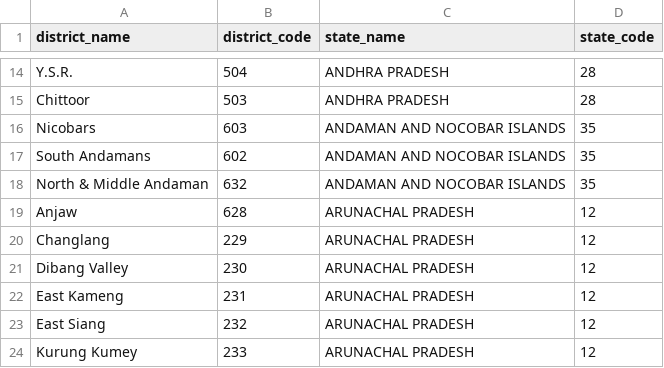
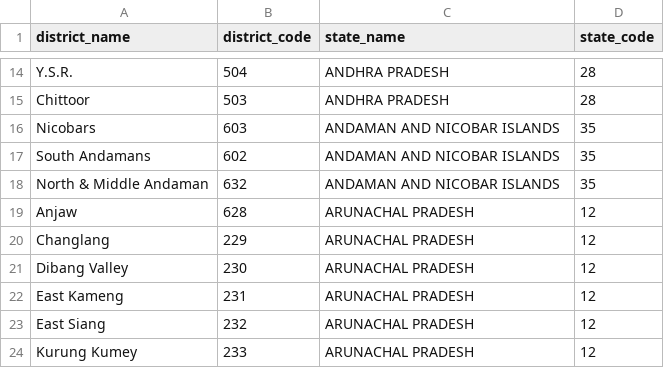
Before and after one commit to gursharan-info/idp-data, a CSV file: sources/LGD_covid_20Oct19.csv, drawn as a sheet; only a part is shown, gaps mark what is left out.

Commit message:
corrected covid LGD codes file

```diff
--- a/sources/LGD_covid_20Oct19.csv
+++ b/sources/LGD_covid_20Oct19.csv
@@ -15,5 +15,5 @@ Y.S.R.,504,ANDHRA PRADESH,28
 Chittoor,503,ANDHRA PRADESH,28
-Nicobars,603,ANDAMAN AND NOCOBAR ISLANDS,35
-South Andamans,602,ANDAMAN AND NOCOBAR ISLANDS,35
-North & Middle Andaman,632,ANDAMAN AND NOCOBAR ISLANDS,35
+Nicobars,603,ANDAMAN AND NICOBAR ISLANDS,35
+South Andamans,602,ANDAMAN AND NICOBAR ISLANDS,35
+North & Middle Andaman,632,ANDAMAN AND NICOBAR ISLANDS,35
 Anjaw,628,ARUNACHAL PRADESH,12
```
